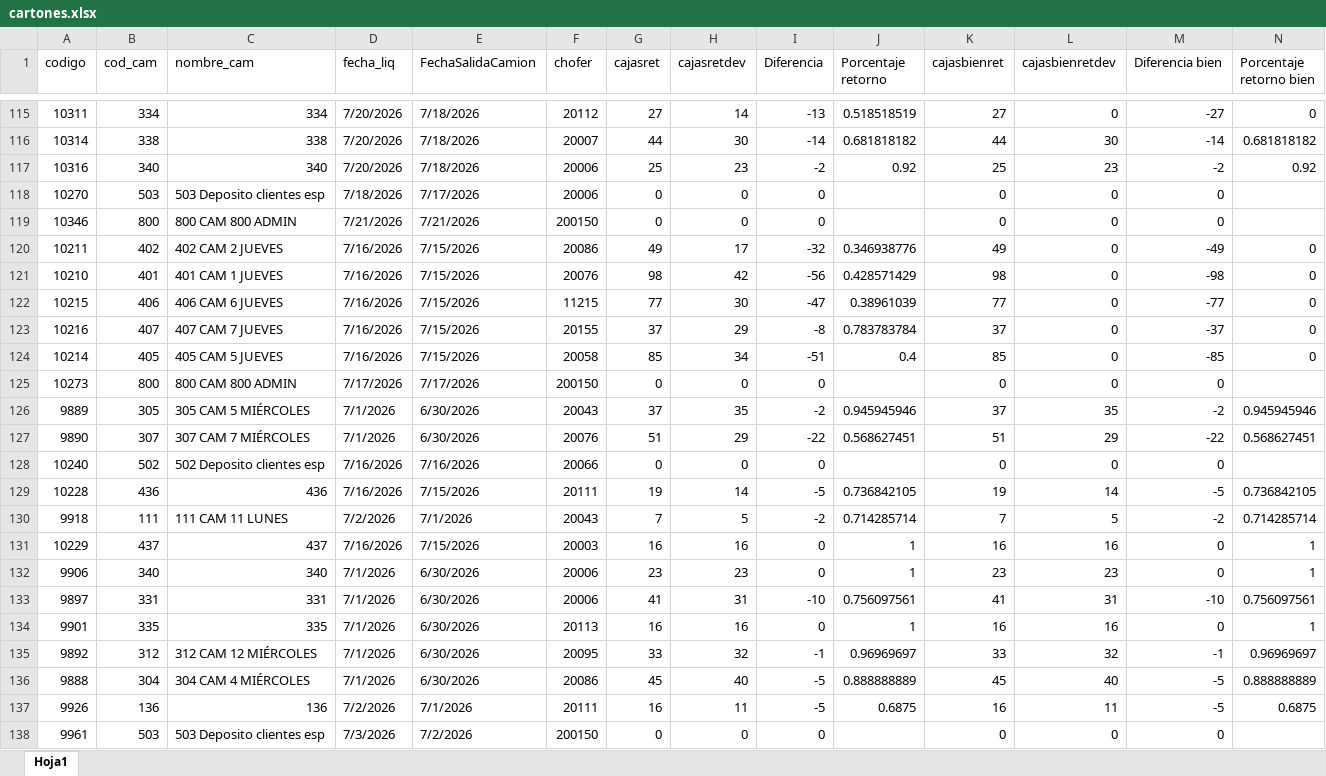
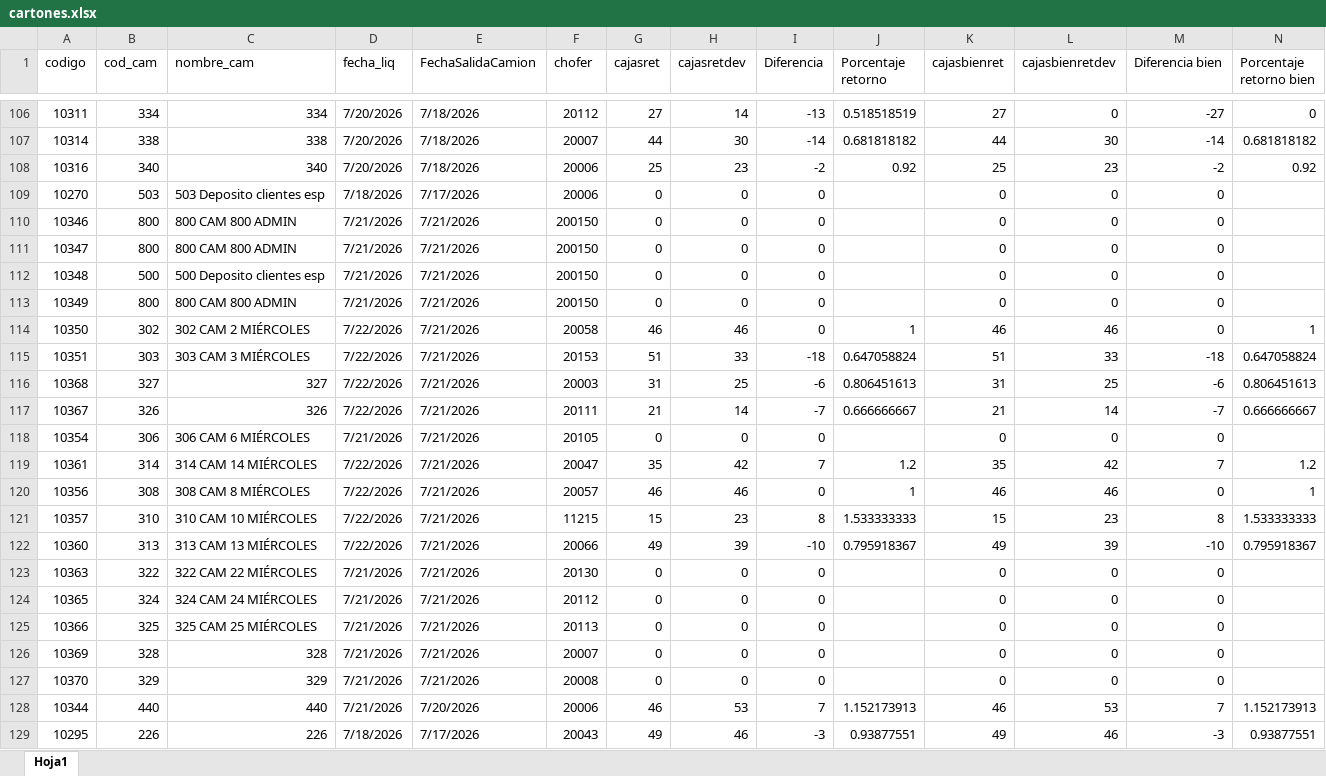
Before and after one commit to Nodus-app/sistema-operativo-nodus, an Excel workbook: data/cartones.xlsx, sheet Hoja1, drawn as a sheet; only a part is shown, gaps mark what is left out; the shorter side is filled out with more unchanged rows; values as stored, in another font and other column widths than the file's, no cell formats; rows hold the shown columns only; the diff covers the shown part only; the diff names each change by its address in the sheet, - before the commit and + after, or states it on an @@ line.

```diff
--- a/data/cartones.xlsx (sheet Hoja1)
+++ b/data/cartones.xlsx (sheet Hoja1)
+row 111: 10347 | 800 | 800 CAM 800 ADMIN | 7/21/2026 | 7/21/2026 | 200150 | 0 | 0 | 0 |  | 0 | 0 | 0
+row 112: 10348 | 500 | 500 Deposito clientes esp | 7/21/2026 | 7/21/2026 | 200150 | 0 | 0 | 0 |  | 0 | 0 | 0
+row 113: 10349 | 800 | 800 CAM 800 ADMIN | 7/21/2026 | 7/21/2026 | 200150 | 0 | 0 | 0 |  | 0 | 0 | 0
+row 114: 10350 | 302 | 302 CAM 2 MIÉRCOLES | 7/22/2026 | 7/21/2026 | 20058 | 46 | 46 | 0 | 1 | 46 | 46 | 0 | 1
+row 115: 10351 | 303 | 303 CAM 3 MIÉRCOLES | 7/22/2026 | 7/21/2026 | 20153 | 51 | 33 | -18 | 0.647058824 | 51 | 33 | -18 | 0.647058824
+row 116: 10368 | 327 | 327 | 7/22/2026 | 7/21/2026 | 20003 | 31 | 25 | -6 | 0.806451613 | 31 | 25 | -6 | 0.806451613
+row 117: 10367 | 326 | 326 | 7/22/2026 | 7/21/2026 | 20111 | 21 | 14 | -7 | 0.666666667 | 21 | 14 | -7 | 0.666666667
+row 118: 10354 | 306 | 306 CAM 6 MIÉRCOLES | 7/21/2026 | 7/21/2026 | 20105 | 0 | 0 | 0 |  | 0 | 0 | 0
+row 119: 10361 | 314 | 314 CAM 14 MIÉRCOLES | 7/22/2026 | 7/21/2026 | 20047 | 35 | 42 | 7 | 1.2 | 35 | 42 | 7 | 1.2
+row 120: 10356 | 308 | 308 CAM 8 MIÉRCOLES | 7/22/2026 | 7/21/2026 | 20057 | 46 | 46 | 0 | 1 | 46 | 46 | 0 | 1
+row 121: 10357 | 310 | 310 CAM 10 MIÉRCOLES | 7/22/2026 | 7/21/2026 | 11215 | 15 | 23 | 8 | 1.533333333 | 15 | 23 | 8 | 1.533333333
+row 122: 10360 | 313 | 313 CAM 13 MIÉRCOLES | 7/22/2026 | 7/21/2026 | 20066 | 49 | 39 | -10 | 0.795918367 | 49 | 39 | -10 | 0.795918367
+row 123: 10363 | 322 | 322 CAM 22 MIÉRCOLES | 7/21/2026 | 7/21/2026 | 20130 | 0 | 0 | 0 |  | 0 | 0 | 0
+row 124: 10365 | 324 | 324 CAM 24 MIÉRCOLES | 7/21/2026 | 7/21/2026 | 20112 | 0 | 0 | 0 |  | 0 | 0 | 0
+row 125: 10366 | 325 | 325 CAM 25 MIÉRCOLES | 7/21/2026 | 7/21/2026 | 20113 | 0 | 0 | 0 |  | 0 | 0 | 0
+row 126: 10369 | 328 | 328 | 7/21/2026 | 7/21/2026 | 20007 | 0 | 0 | 0 |  | 0 | 0 | 0
+row 127: 10370 | 329 | 329 | 7/21/2026 | 7/21/2026 | 20008 | 0 | 0 | 0 |  | 0 | 0 | 0
+row 128: 10344 | 440 | 440 | 7/21/2026 | 7/20/2026 | 20006 | 46 | 53 | 7 | 1.152173913 | 46 | 53 | 7 | 1.152173913
@@ row 105 moved to row 129: 10295 @@
```
Also changed, not shown: 43 added rows, 9 removed rows, 2 moved rows and 130 edited cells elsewhere in this sheet, cell formats, data/Registro_de_Rechazos.xlsx, data/movimientos.xlsx.
